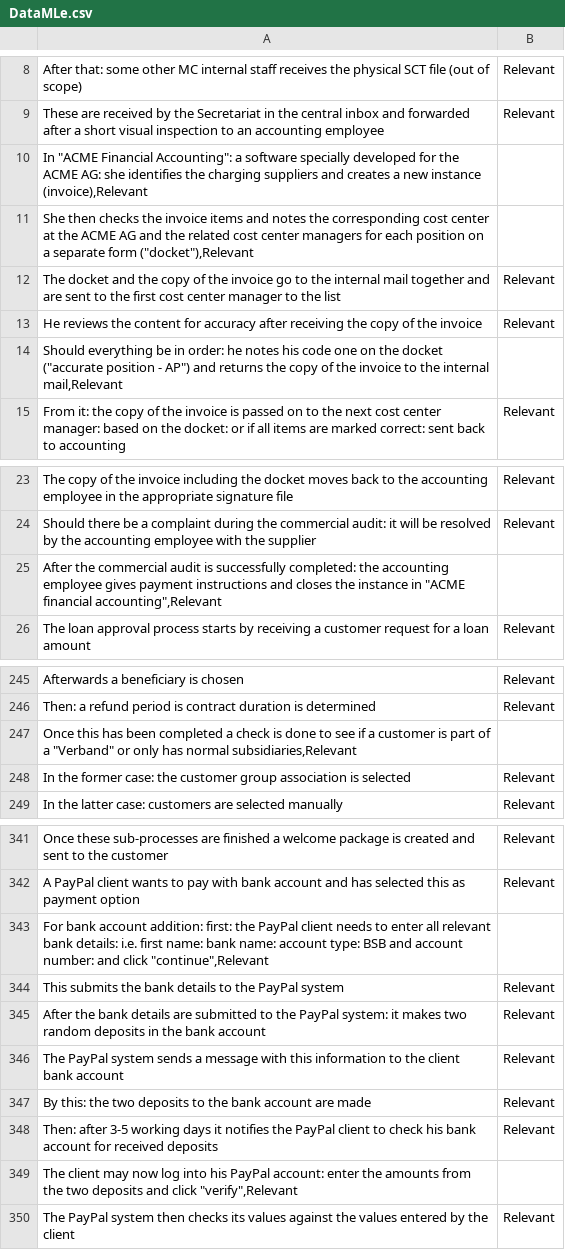
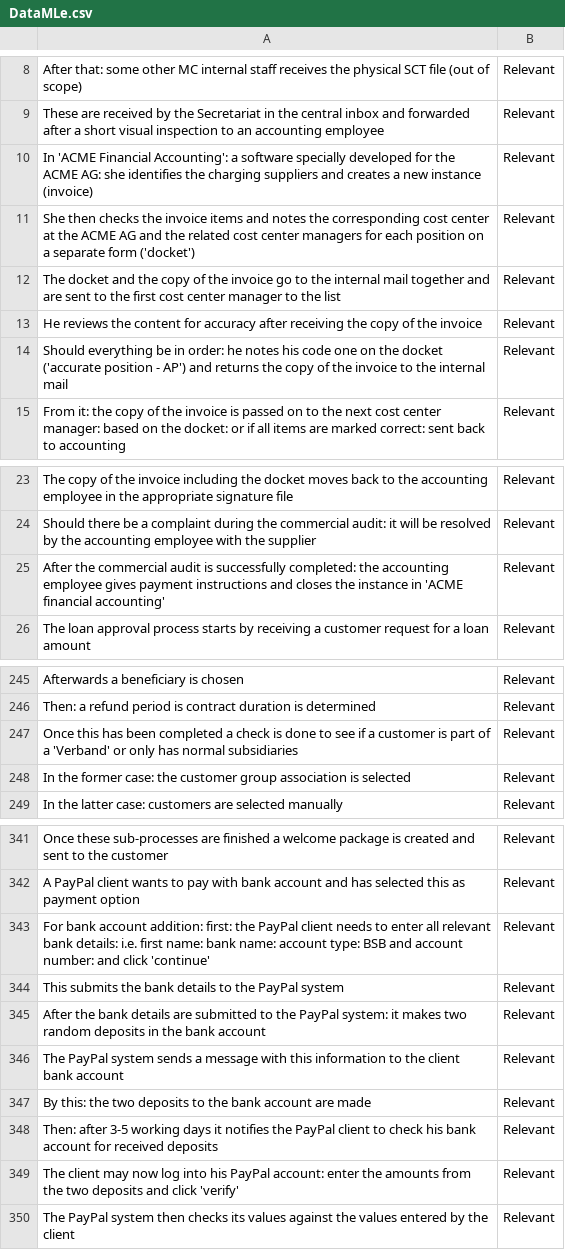
Before and after one commit to JulieJamar/test, a CSV file: DataMLe.csv, drawn as a sheet; only a part is shown, gaps mark what is left out; the diff covers the shown part only.

Commit message:
Add files via upload

```diff
--- a/DataMLe.csv
+++ b/DataMLe.csv
@@ -9,7 +9,7 @@ After that: some other MC internal staff receives the physical SCT file (out of
 These are received by the Secretariat in the central inbox and forwarded after a short visual inspection to an accounting employee,Relevant
-"In ""ACME Financial Accounting"": a software specially developed for the ACME AG: she identifies the charging suppliers and creates a new instance (invoice),Relevant"
-"She then checks the invoice items and notes the corresponding cost center at the ACME AG and the related cost center managers for each position on a separate form (""docket""),Relevant"
+In 'ACME Financial Accounting': a software specially developed for the ACME AG: she identifies the charging suppliers and creates a new instance (invoice),Relevant
+She then checks the invoice items and notes the corresponding cost center at the ACME AG and the related cost center managers for each position on a separate form ('docket'),Relevant
 The docket and the copy of the invoice go to the internal mail together and are sent to the first cost center manager to the list,Relevant
 He reviews the content for accuracy after receiving the copy of the invoice,Relevant
-"Should everything be in order: he notes his code one on the docket (""accurate position - AP"") and returns the copy of the invoice to the internal mail,Relevant"
+Should everything be in order: he notes his code one on the docket ('accurate position - AP') and returns the copy of the invoice to the internal mail,Relevant
 From it: the copy of the invoice is passed on to the next cost center manager: based on the docket: or if all items are marked correct: sent back to accounting,Relevant
@@ -24,3 +24,3 @@ The copy of the invoice including the docket moves back to the accounting employ
 Should there be a complaint during the commercial audit: it will be resolved by the accounting employee with the supplier,Relevant
-"After the commercial audit is successfully completed: the accounting employee gives payment instructions and closes the instance in ""ACME financial accounting"",Relevant"
+After the commercial audit is successfully completed: the accounting employee gives payment instructions and closes the instance in 'ACME financial accounting',Relevant
 The loan approval process starts by receiving a customer request for a loan amount,Relevant
@@ -246,3 +246,3 @@ Afterwards a beneficiary is chosen,Relevant
 Then: a refund period is contract duration is determined,Relevant
-"Once this has been completed a check is done to see if a customer is part of a ""Verband"" or only has normal subsidiaries,Relevant"
+Once this has been completed a check is done to see if a customer is part of a 'Verband' or only has normal subsidiaries,Relevant
 In the former case: the customer group association is selected,Relevant
@@ -342,3 +342,3 @@ Once these sub-processes are finished a welcome package is created and sent to t
 A PayPal client wants to pay with bank account and has selected this as payment option,Relevant
-"For bank account addition: first: the PayPal client needs to enter all relevant bank details: i.e. first name: bank name: account type: BSB and account number: and click ""continue"",Relevant"
+For bank account addition: first: the PayPal client needs to enter all relevant bank details: i.e. first name: bank name: account type: BSB and account number: and click 'continue',Relevant
 This submits the bank details to the PayPal system,Relevant
@@ -348,3 +348,3 @@ By this: the two deposits to the bank account are made,Relevant
 Then: after 3-5 working days it notifies the PayPal client to check his bank account for received deposits,Relevant
-"The client may now log into his PayPal account: enter the amounts from the two deposits and click ""verify"",Relevant"
+The client may now log into his PayPal account: enter the amounts from the two deposits and click 'verify',Relevant
 The PayPal system then checks its values against the values entered by the client,Relevant
```
Also changed, not shown: 2 added rows and 2 removed rows elsewhere in this file.
